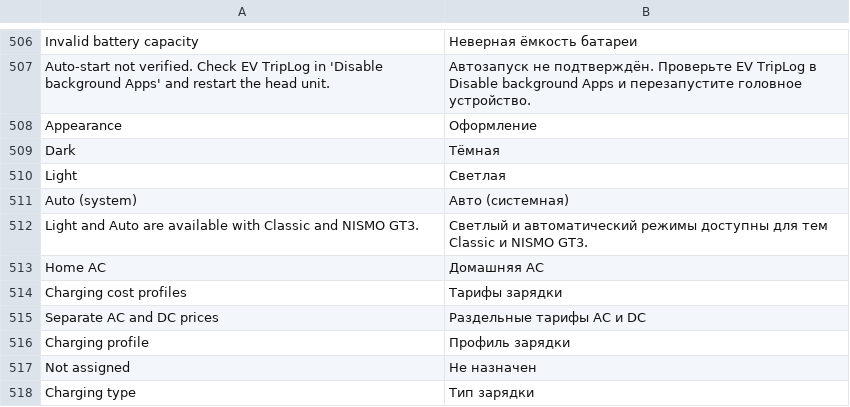
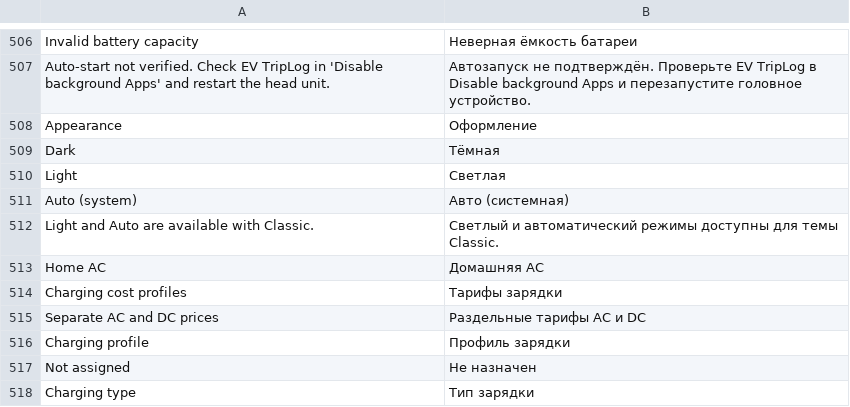
Before and after one commit to 0xsacool/Trip-Recorder-TH, a TSV file: assets/ru.tsv, drawn as a sheet; only a part is shown, gaps mark what is left out.

```diff
--- a/assets/ru.tsv
+++ b/assets/ru.tsv
@@ -511,3 +511,3 @@ Light	Светлая
 Auto (system)	Авто (системная)
-Light and Auto are available with Classic and NISMO GT3.	Светлый и автоматический режимы доступны для тем Classic и NISMO GT3.
+Light and Auto are available with Classic.	Светлый и автоматический режимы доступны для темы Classic.
 Home AC	Домашняя AC
```
Also changed, not shown: assets/ar.tsv, assets/th.tsv, 4 other files.
